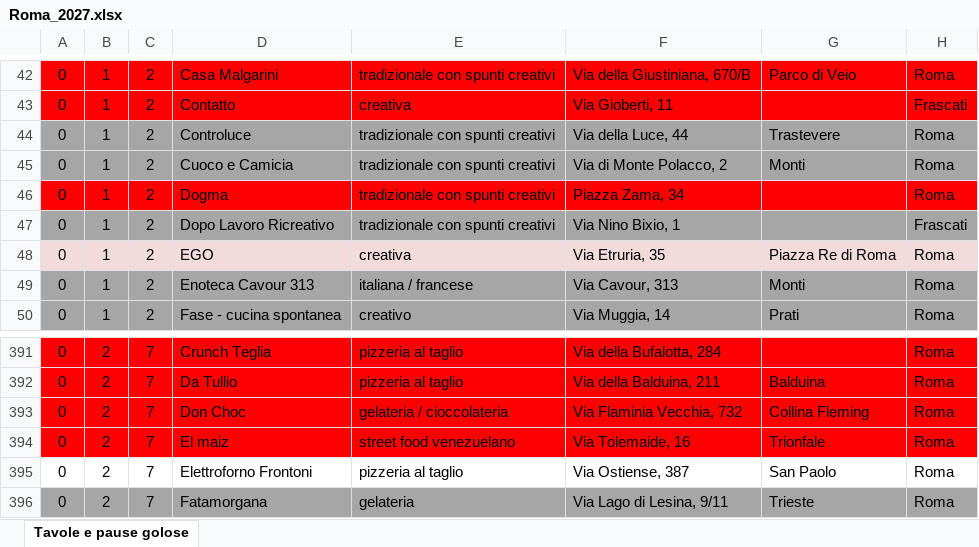
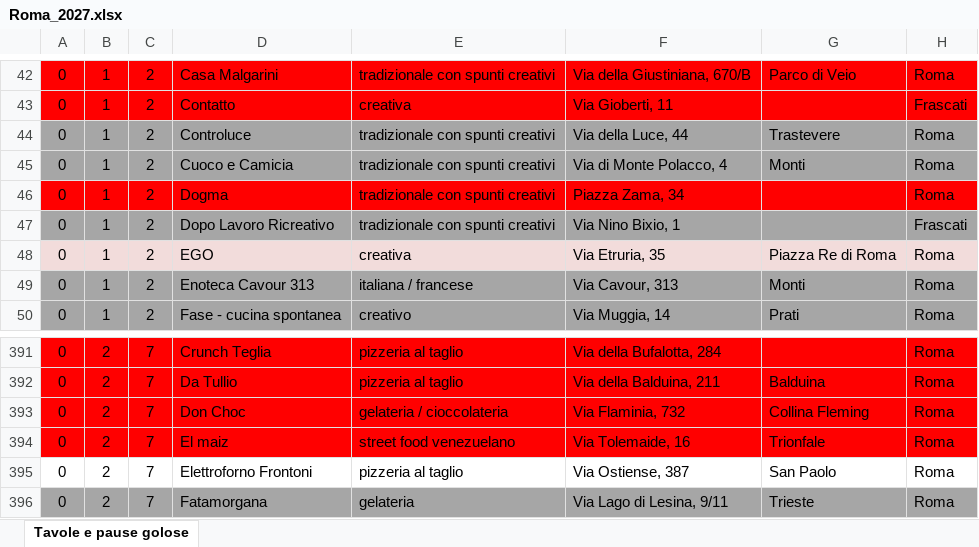
Before and after one commit to pecoraneraeditore/pne-verifica-guide, an Excel workbook: Roma_2027.xlsx, sheet Tavole e pause golose, drawn as a sheet; only a part is shown, gaps mark what is left out; values as stored, in another font and other column widths than the file's, no borders; the diff names each change by its address in the sheet, - before the commit and + after, or states it on an @@ line.

Commit message:
Add files via upload

```diff
--- a/Roma_2027.xlsx (sheet Tavole e pause golose)
+++ b/Roma_2027.xlsx (sheet Tavole e pause golose)
-F45: Via di Monte Polacco, 2
+F45: Via di Monte Polacco, 4
-F393: Via Flaminia Vecchia, 732
+F393: Via Flaminia, 732
```
